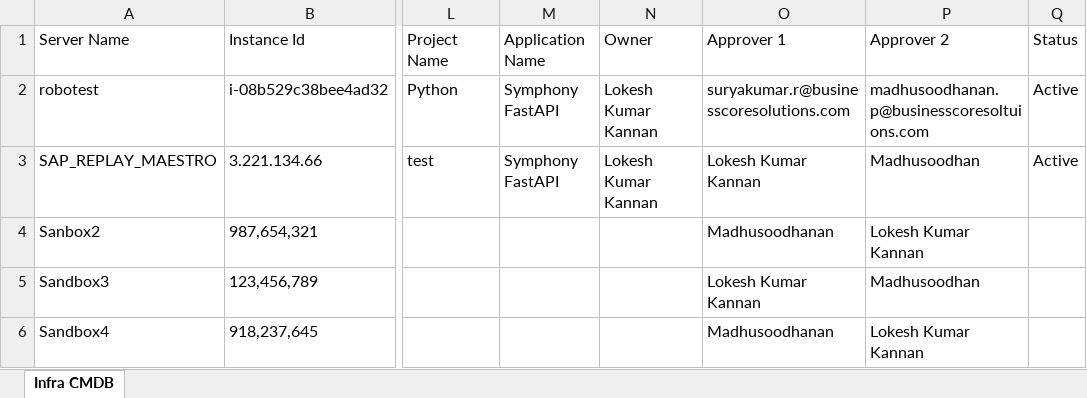
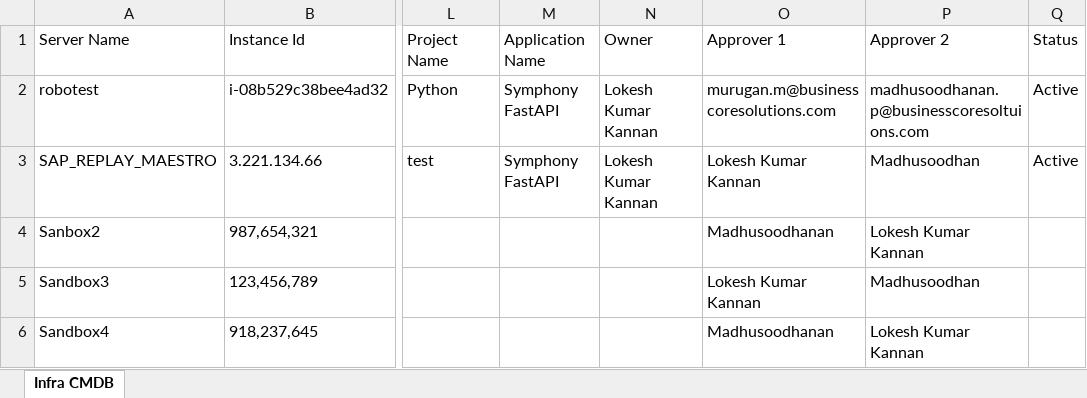
Before and after one commit to madhu-bcs/start-stop-vm, an Excel workbook: newstart/Infra_CMDB_Template.xlsx, sheet Infra CMDB, drawn as a sheet; only a part is shown, gaps mark what is left out; values as stored, in another font and other column widths than the file's, no borders; the diff names each change by its address in the sheet, - before the commit and + after, or states it on an @@ line.

Commit message:
changed the code and the value in excel

```diff
--- a/newstart/Infra_CMDB_Template.xlsx (sheet Infra CMDB)
+++ b/newstart/Infra_CMDB_Template.xlsx (sheet Infra CMDB)
-O2 (Approver 1): suryakumar.r@businesscoresolutions.com
+O2 (Approver 1): murugan.m@businesscoresolutions.com
```
Also changed, not shown: 1 other file.
